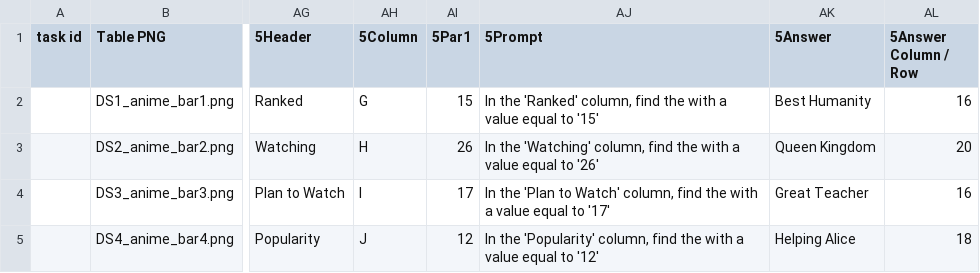
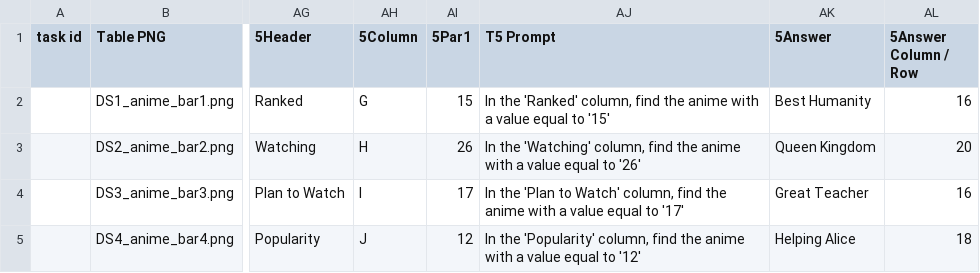
Before and after one commit to danigallegdup/DataTables, a CSV file: Particpants_Input/Main/Step1_sets_of_4/anime_bar.csv, drawn as a sheet; only a part is shown, gaps mark what is left out; the diff names each change by its address in the sheet, - before the commit and + after, or states it on an @@ line.

```diff
--- a/Particpants_Input/Main/Step1_sets_of_4/anime_bar.csv
+++ b/Particpants_Input/Main/Step1_sets_of_4/anime_bar.csv
-AJ1: 5Prompt
+AJ1: T5 Prompt
-AJ2 (T5 Prompt): …find the with a…
+AJ2 (T5 Prompt): …find the anime with a…
-AJ3 (T5 Prompt): …find the with a…
+AJ3 (T5 Prompt): …find the anime with a…
-AJ4 (T5 Prompt): …find the with a…
+AJ4 (T5 Prompt): …find the anime with a…
-AJ5 (T5 Prompt): …find the with a…
+AJ5 (T5 Prompt): …find the anime with a…
```
Also changed, not shown: Particpants_Input/Main/Step1_sets_of_4/anime_color.csv, Particpants_Input/Main/Step1_sets_of_4/cereal_bar.csv, 15 other files.
